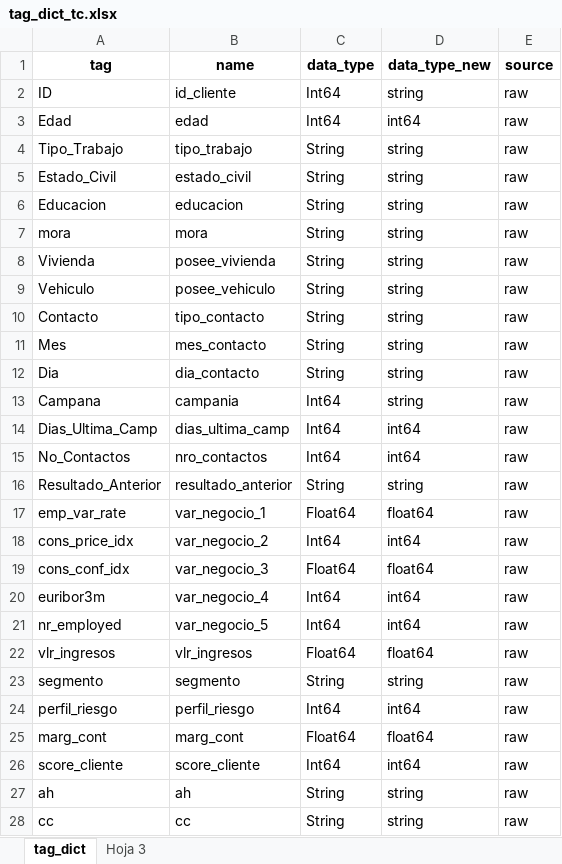
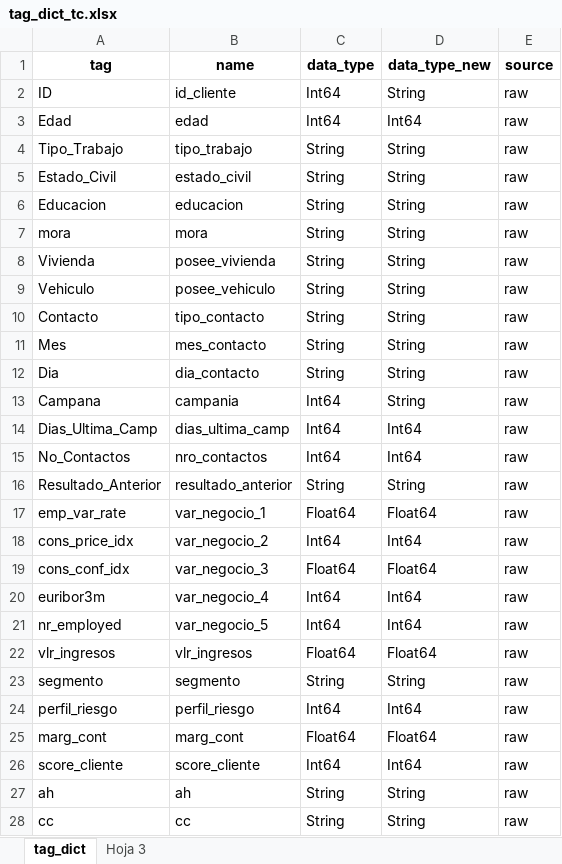
Before and after one commit to agomezj4/proyecto_TC, an Excel workbook: data/raw/tag_dict_tc.xlsx, sheet tag_dict, drawn as a sheet; only a part is shown; values as stored, in another font and other column widths than the file's, no borders; the diff covers the shown part only; the diff names each change by its address in the sheet, - before the commit and + after, or states it on an @@ line.

Commit message:
Refactor tag dict para cambio de tipo de datos de los campos Codificación nodos etapa de procesamiento re nombrado y cambio de tipado Ajuste notebook pruebas para validar funcionalidad de nodos

```diff
--- a/data/raw/tag_dict_tc.xlsx (sheet tag_dict)
+++ b/data/raw/tag_dict_tc.xlsx (sheet tag_dict)
-D2 (data_type_new): string
+D2 (data_type_new): String
-D3 (data_type_new): int64
+D3 (data_type_new): Int64
-D4:D13 (data_type_new): string
+D4:D13 (data_type_new): String
-D14:D15 (data_type_new): int64
+D14:D15 (data_type_new): Int64
-D16 (data_type_new): string
+D16 (data_type_new): String
-D17 (data_type_new): float64
+D17 (data_type_new): Float64
-D18 (data_type_new): int64
+D18 (data_type_new): Int64
-D19 (data_type_new): float64
+D19 (data_type_new): Float64
-D20:D21 (data_type_new): int64
+D20:D21 (data_type_new): Int64
-D22 (data_type_new): float64
+D22 (data_type_new): Float64
-D23 (data_type_new): string
+D23 (data_type_new): String
-D24 (data_type_new): int64
+D24 (data_type_new): Int64
-D25 (data_type_new): float64
+D25 (data_type_new): Float64
-D26 (data_type_new): int64
+D26 (data_type_new): Int64
-D27:D28 (data_type_new): string
+D27:D28 (data_type_new): String
```
Also changed, not shown: 12 edited cells elsewhere in this sheet, 2 other files.
